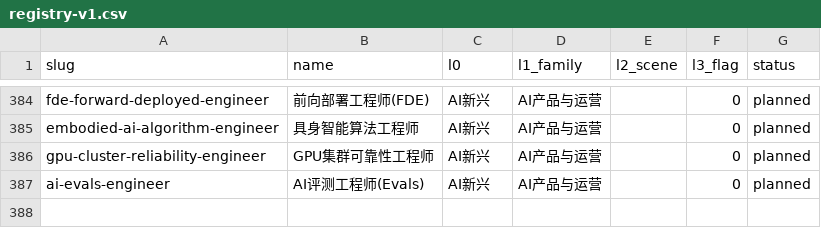
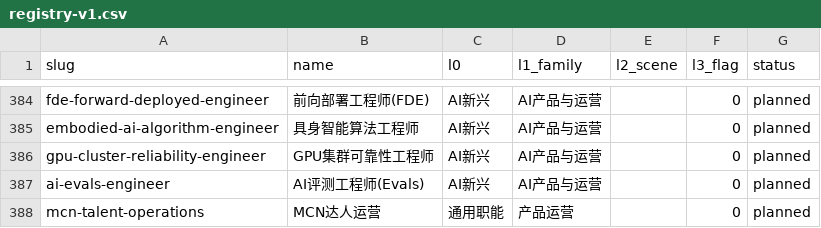
Before and after one commit to Jaydenlk/HR, a CSV file: data/occupations/registry-v1.csv, drawn as a sheet; only a part is shown, gaps mark what is left out.

```diff
--- a/data/occupations/registry-v1.csv
+++ b/data/occupations/registry-v1.csv
@@ -387 +387,2 @@ gpu-cluster-reliability-engineer,GPU集群可靠性工程师,AI新兴,AI产品
 ai-evals-engineer,AI评测工程师(Evals),AI新兴,AI产品与运营,,0,planned
+mcn-talent-operations,MCN达人运营,通用职能,产品运营,,0,planned
```
Also changed, not shown: data/occupations/edges-v1.csv.
